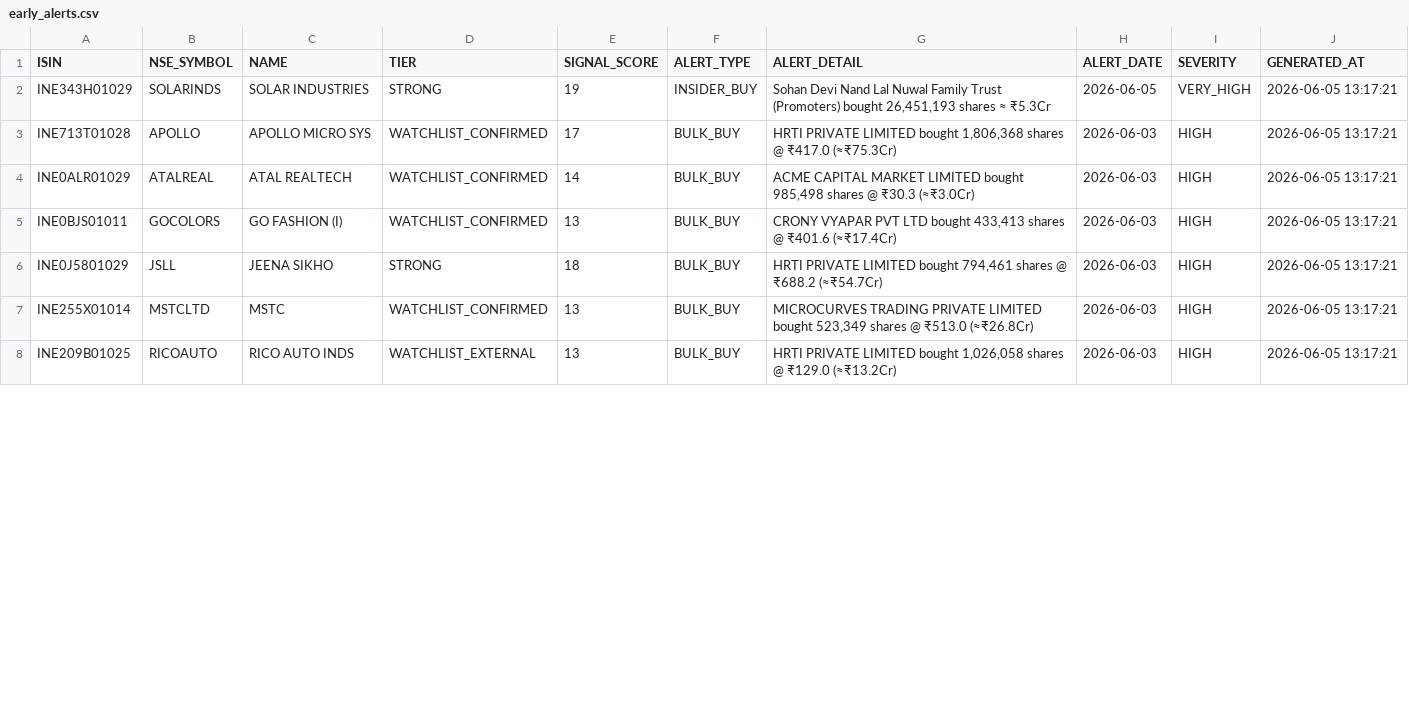
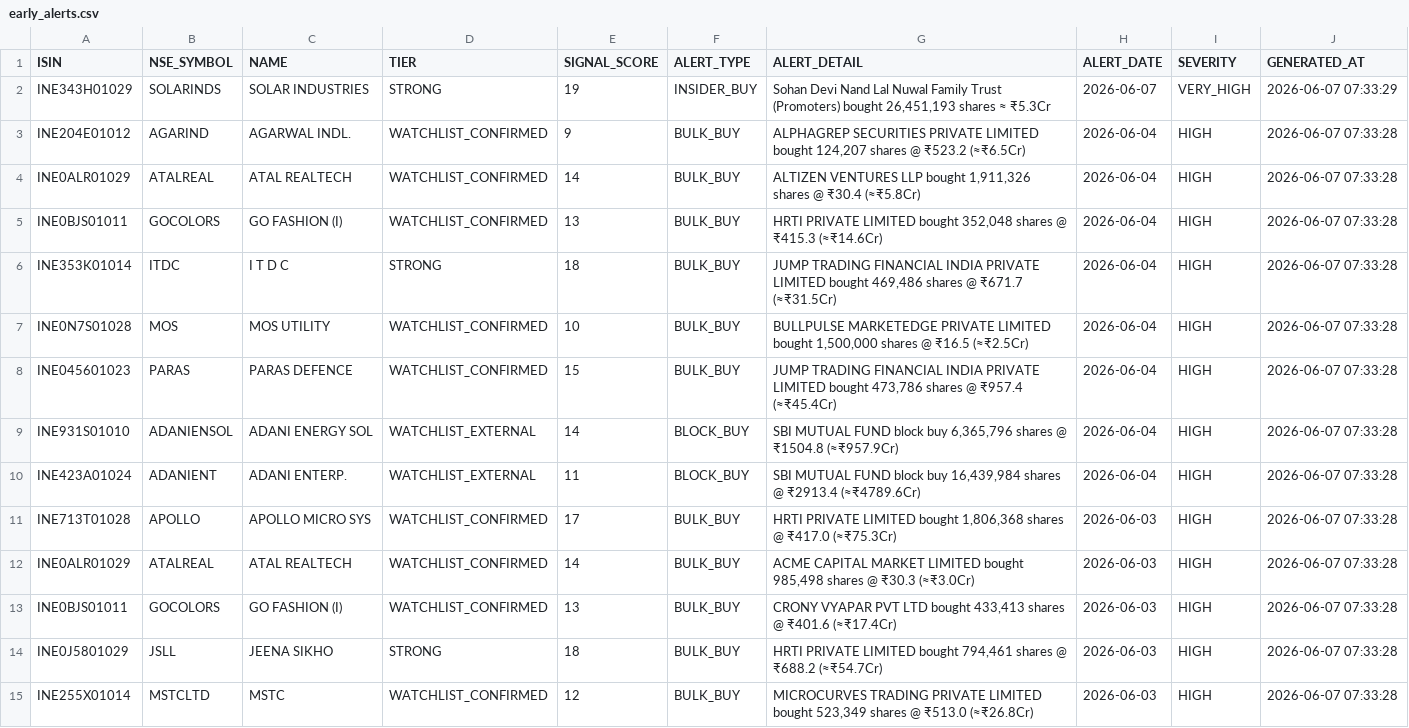
Before and after one commit to rajkshroff/multibagger-alerts, a CSV file: early_alerts.csv, drawn as a sheet; only a part is shown; the diff covers the shown part only.

```diff
--- a/early_alerts.csv
+++ b/early_alerts.csv
@@ -1,8 +1,15 @@
 ISIN,NSE_SYMBOL,NAME,TIER,SIGNAL_SCORE,ALERT_TYPE,ALERT_DETAIL,ALERT_DATE,SEVERITY,GENERATED_AT
-INE343H01029,SOLARINDS,SOLAR INDUSTRIES,STRONG,19,INSIDER_BUY,"Sohan Devi Nand Lal Nuwal Family Trust (Promoters) bought 26,451,193 shares ≈ ₹5.3Cr",2026-06-05,VERY_HIGH,2026-06-05 13:17:21
-INE713T01028,APOLLO,APOLLO MICRO SYS,WATCHLIST_CONFIRMED,17,BULK_BUY,"HRTI PRIVATE LIMITED bought 1,806,368 shares @ ₹417.0 (≈₹75.3Cr)",2026-06-03,HIGH,2026-06-05 13:17:21
-INE0ALR01029,ATALREAL,ATAL REALTECH,WATCHLIST_CONFIRMED,14,BULK_BUY,"ACME CAPITAL MARKET LIMITED bought 985,498 shares @ ₹30.3 (≈₹3.0Cr)",2026-06-03,HIGH,2026-06-05 13:17:21
-INE0BJS01011,GOCOLORS,GO FASHION (I),WATCHLIST_CONFIRMED,13,BULK_BUY,"CRONY VYAPAR PVT LTD bought 433,413 shares @ ₹401.6 (≈₹17.4Cr)",2026-06-03,HIGH,2026-06-05 13:17:21
-INE0J5801029,JSLL,JEENA SIKHO,STRONG,18,BULK_BUY,"HRTI PRIVATE LIMITED bought 794,461 shares @ ₹688.2 (≈₹54.7Cr)",2026-06-03,HIGH,2026-06-05 13:17:21
-INE255X01014,MSTCLTD,MSTC,WATCHLIST_CONFIRMED,13,BULK_BUY,"MICROCURVES TRADING PRIVATE LIMITED bought 523,349 shares @ ₹513.0 (≈₹26.8Cr)",2026-06-03,HIGH,2026-06-05 13:17:21
-INE209B01025,RICOAUTO,RICO AUTO INDS,WATCHLIST_EXTERNAL,13,BULK_BUY,"HRTI PRIVATE LIMITED bought 1,026,058 shares @ ₹129.0 (≈₹13.2Cr)",2026-06-03,HIGH,2026-06-05 13:17:21
+INE343H01029,SOLARINDS,SOLAR INDUSTRIES,STRONG,19,INSIDER_BUY,"Sohan Devi Nand Lal Nuwal Family Trust (Promoters) bought 26,451,193 shares ≈ ₹5.3Cr",2026-06-07,VERY_HIGH,2026-06-07 07:33:29
+INE204E01012,AGARIND,AGARWAL INDL.,WATCHLIST_CONFIRMED,9,BULK_BUY,"ALPHAGREP SECURITIES PRIVATE LIMITED bought 124,207 shares @ ₹523.2 (≈₹6.5Cr)",2026-06-04,HIGH,2026-06-07 07:33:28
+INE0ALR01029,ATALREAL,ATAL REALTECH,WATCHLIST_CONFIRMED,14,BULK_BUY,"ALTIZEN VENTURES LLP bought 1,911,326 shares @ ₹30.4 (≈₹5.8Cr)",2026-06-04,HIGH,2026-06-07 07:33:28
+INE0BJS01011,GOCOLORS,GO FASHION (I),WATCHLIST_CONFIRMED,13,BULK_BUY,"HRTI PRIVATE LIMITED bought 352,048 shares @ ₹415.3 (≈₹14.6Cr)",2026-06-04,HIGH,2026-06-07 07:33:28
+INE353K01014,ITDC,I T D C,STRONG,18,BULK_BUY,"JUMP TRADING FINANCIAL INDIA PRIVATE LIMITED bought 469,486 shares @ ₹671.7 (≈₹31.5Cr)",2026-06-04,HIGH,2026-06-07 07:33:28
+INE0N7S01028,MOS,MOS UTILITY,WATCHLIST_CONFIRMED,10,BULK_BUY,"BULLPULSE MARKETEDGE PRIVATE LIMITED bought 1,500,000 shares @ ₹16.5 (≈₹2.5Cr)",2026-06-04,HIGH,2026-06-07 07:33:28
+INE045601023,PARAS,PARAS DEFENCE,WATCHLIST_CONFIRMED,15,BULK_BUY,"JUMP TRADING FINANCIAL INDIA PRIVATE LIMITED bought 473,786 shares @ ₹957.4 (≈₹45.4Cr)",2026-06-04,HIGH,2026-06-07 07:33:28
+INE931S01010,ADANIENSOL,ADANI ENERGY SOL,WATCHLIST_EXTERNAL,14,BLOCK_BUY,"SBI MUTUAL FUND block buy 6,365,796 shares @ ₹1504.8 (≈₹957.9Cr)",2026-06-04,HIGH,2026-06-07 07:33:28
+INE423A01024,ADANIENT,ADANI ENTERP.,WATCHLIST_EXTERNAL,11,BLOCK_BUY,"SBI MUTUAL FUND block buy 16,439,984 shares @ ₹2913.4 (≈₹4789.6Cr)",2026-06-04,HIGH,2026-06-07 07:33:28
+INE713T01028,APOLLO,APOLLO MICRO SYS,WATCHLIST_CONFIRMED,17,BULK_BUY,"HRTI PRIVATE LIMITED bought 1,806,368 shares @ ₹417.0 (≈₹75.3Cr)",2026-06-03,HIGH,2026-06-07 07:33:28
+INE0ALR01029,ATALREAL,ATAL REALTECH,WATCHLIST_CONFIRMED,14,BULK_BUY,"ACME CAPITAL MARKET LIMITED bought 985,498 shares @ ₹30.3 (≈₹3.0Cr)",2026-06-03,HIGH,2026-06-07 07:33:28
+INE0BJS01011,GOCOLORS,GO FASHION (I),WATCHLIST_CONFIRMED,13,BULK_BUY,"CRONY VYAPAR PVT LTD bought 433,413 shares @ ₹401.6 (≈₹17.4Cr)",2026-06-03,HIGH,2026-06-07 07:33:28
+INE0J5801029,JSLL,JEENA SIKHO,STRONG,18,BULK_BUY,"HRTI PRIVATE LIMITED bought 794,461 shares @ ₹688.2 (≈₹54.7Cr)",2026-06-03,HIGH,2026-06-07 07:33:28
+INE255X01014,MSTCLTD,MSTC,WATCHLIST_CONFIRMED,12,BULK_BUY,"MICROCURVES TRADING PRIVATE LIMITED bought 523,349 shares @ ₹513.0 (≈₹26.8Cr)",2026-06-03,HIGH,2026-06-07 07:33:28
```
Also changed, not shown: 2 removed rows and 47 edited cells elsewhere in this file, bear_alpha_scores.csv, composite_scores.csv, 8 other files.
